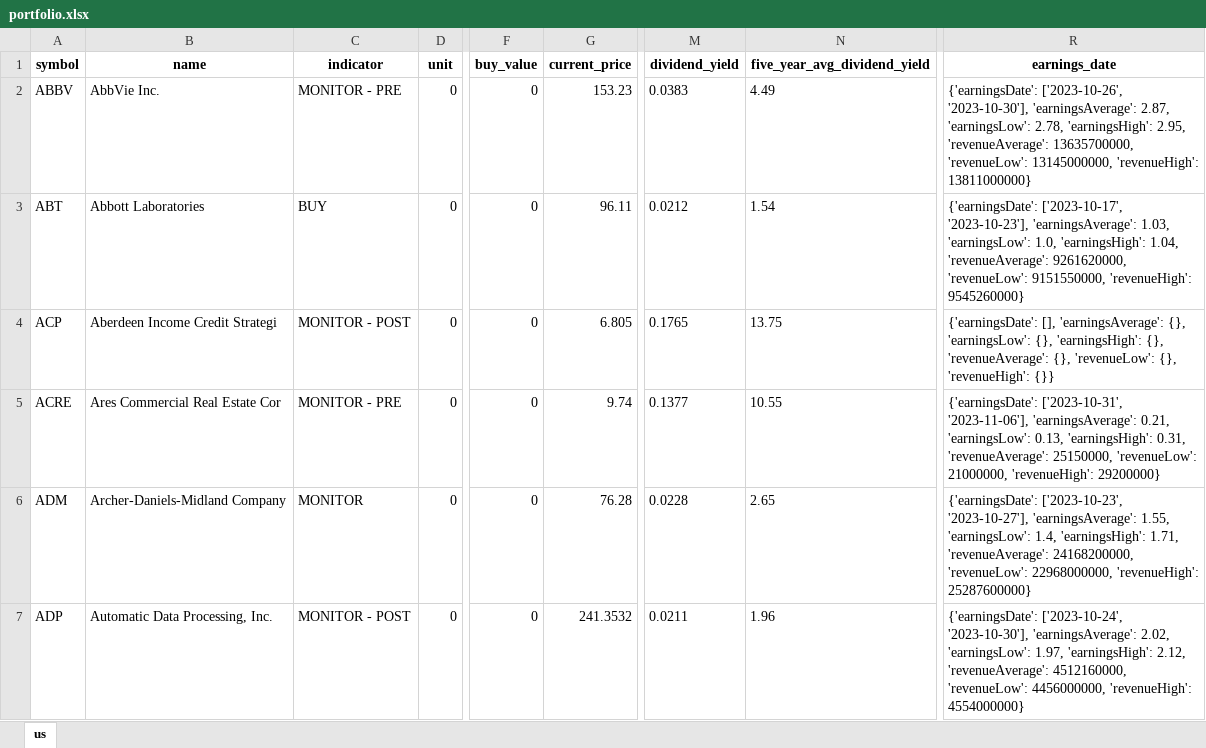
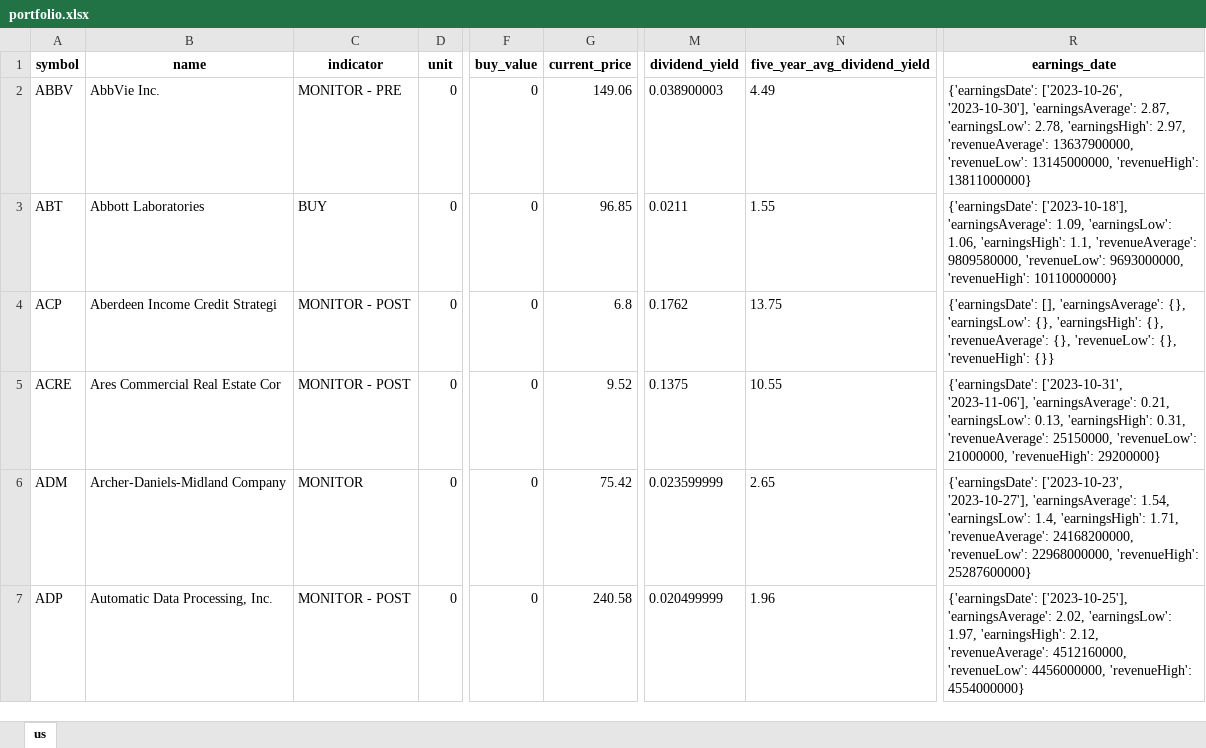
Before and after one commit to alpha2phi-platform/alphalib, an Excel workbook: data/portfolio.xlsx, sheet us, drawn as a sheet; only a part is shown, gaps mark what is left out; values as stored, in another font and other column widths than the file's, no borders; the diff covers the shown part only; the diff names each change by its address in the sheet, - before the commit and + after, or states it on an @@ line.

```diff
--- a/data/portfolio.xlsx (sheet us)
+++ b/data/portfolio.xlsx (sheet us)
-G2 (current_price): 153.23
+G2 (current_price): 149.06
-M2 (dividend_yield): 0.0383
+M2 (dividend_yield): 0.038900003
-R2 (earnings_date): …2.78, 'earningsHigh': 2.95, 'revenueAverage': 13635700000, 'revenueLow': 13145000000,…
+R2 (earnings_date): …2.78, 'earningsHigh': 2.97, 'revenueAverage': 13637900000, 'revenueLow': 13145000000,…
-G3 (current_price): 96.11
+G3 (current_price): 96.85
-M3 (dividend_yield): 0.0212
+M3 (dividend_yield): 0.0211
-N3 (five_year_avg_dividend_yield): 1.54
+N3 (five_year_avg_dividend_yield): 1.55
-R3 (earnings_date): {'earningsDate': ['2023-10-17', '2023-10-23'], 'earningsAverage': 1.03, 'earningsLow': 1.0, 'earningsHigh': 1.04, 'revenueAverage': 9261620000, 'revenueLow': 9151550000, 'revenueHigh': 9545260000}
+R3 (earnings_date): {'earningsDate': ['2023-10-18'], 'earningsAverage': 1.09, 'earningsLow': 1.06, 'earningsHigh': 1.1, 'revenueAverage': 9809580000, 'revenueLow': 9693000000, 'revenueHigh': 10110000000}
-G4 (current_price): 6.805
+G4 (current_price): 6.8
-M4 (dividend_yield): 0.1765
+M4 (dividend_yield): 0.1762
-C5 (indicator): MONITOR - PRE
+C5 (indicator): MONITOR - POST
-G5 (current_price): 9.74
+G5 (current_price): 9.52
-M5 (dividend_yield): 0.1377
+M5 (dividend_yield): 0.1375
-G6 (current_price): 76.28
+G6 (current_price): 75.42
-M6 (dividend_yield): 0.0228
+M6 (dividend_yield): 0.023599999
-R6 (earnings_date): …'2023-10-27'], 'earningsAverage': 1.55, 'earningsLow': 1.4,…
+R6 (earnings_date): …'2023-10-27'], 'earningsAverage': 1.54, 'earningsLow': 1.4,…
-G7 (current_price): 241.3532
+G7 (current_price): 240.58
-M7 (dividend_yield): 0.0211
+M7 (dividend_yield): 0.020499999
-R7 (earnings_date): {'earningsDate': ['2023-10-24', '2023-10-30'], 'earningsAverage': 2.02,…
+R7 (earnings_date): {'earningsDate': ['2023-10-25'], 'earningsAverage': 2.02,…
```
Also changed, not shown: 460 edited cells elsewhere in this sheet, 4 other files.
